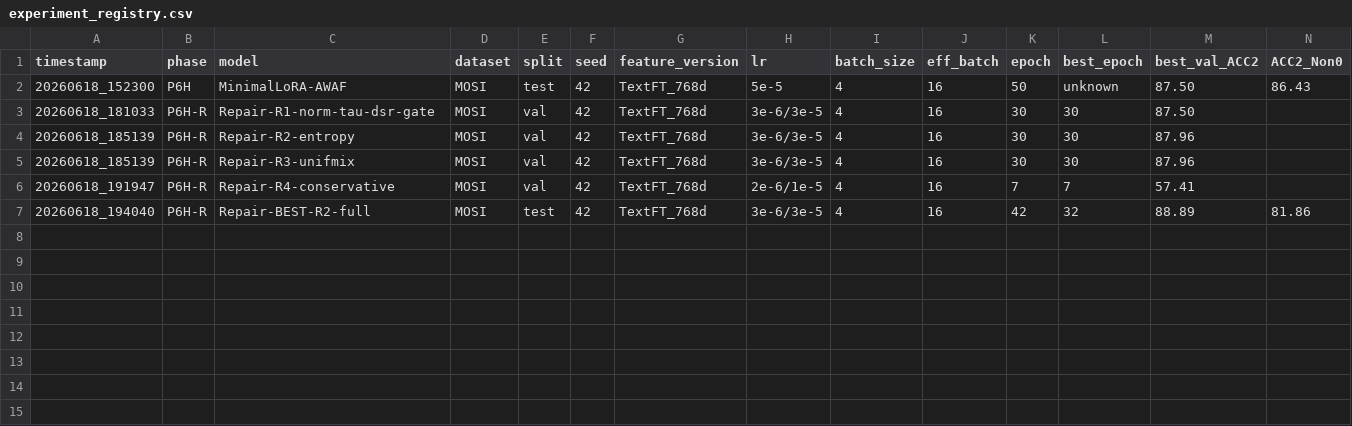
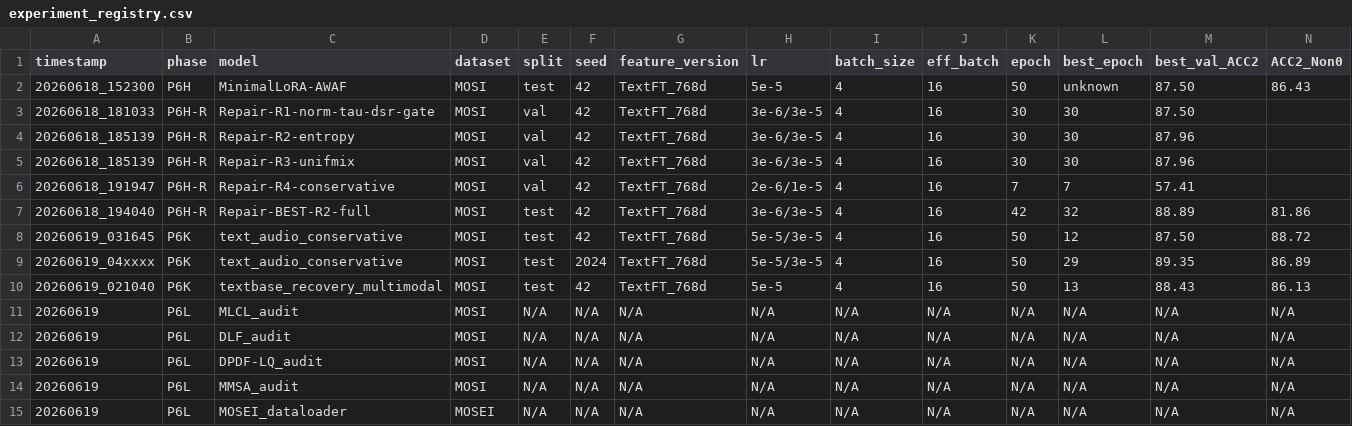
Before and after one commit to ailiwood/main_leo0614, a CSV file: reports/experiment_registry.csv, drawn as a sheet; only a part is shown; rows hold the shown columns only; the diff names each change by its address in the sheet, - before the commit and + after, or states it on an @@ line.

```diff
--- a/reports/experiment_registry.csv
+++ b/reports/experiment_registry.csv
+row 8: 20260619_031645 | P6K | text_audio_conservative | MOSI | test | 42 | TextFT_768d | 5e-5/3e-5 | 4 | 16 | 50 | 12 | 87.50 | 88.72
+row 9: 20260619_04xxxx | P6K | text_audio_conservative | MOSI | test | 2024 | TextFT_768d | 5e-5/3e-5 | 4 | 16 | 50 | 29 | 89.35 | 86.89
+row 10: 20260619_021040 | P6K | textbase_recovery_multimodal | MOSI | test | 42 | TextFT_768d | 5e-5 | 4 | 16 | 50 | 13 | 88.43 | 86.13
+row 11: 20260619 | P6L | MLCL_audit | MOSI | N/A | N/A | N/A | N/A | N/A | N/A | N/A | N/A | N/A | N/A
+row 12: 20260619 | P6L | DLF_audit | MOSI | N/A | N/A | N/A | N/A | N/A | N/A | N/A | N/A | N/A | N/A
+row 13: 20260619 | P6L | DPDF-LQ_audit | MOSI | N/A | N/A | N/A | N/A | N/A | N/A | N/A | N/A | N/A | N/A
+row 14: 20260619 | P6L | MMSA_audit | MOSI | N/A | N/A | N/A | N/A | N/A | N/A | N/A | N/A | N/A | N/A
+row 15: 20260619 | P6L | MOSEI_dataloader | MOSEI | N/A | N/A | N/A | N/A | N/A | N/A | N/A | N/A | N/A | N/A
```
Also changed, not shown: 9 other files.
